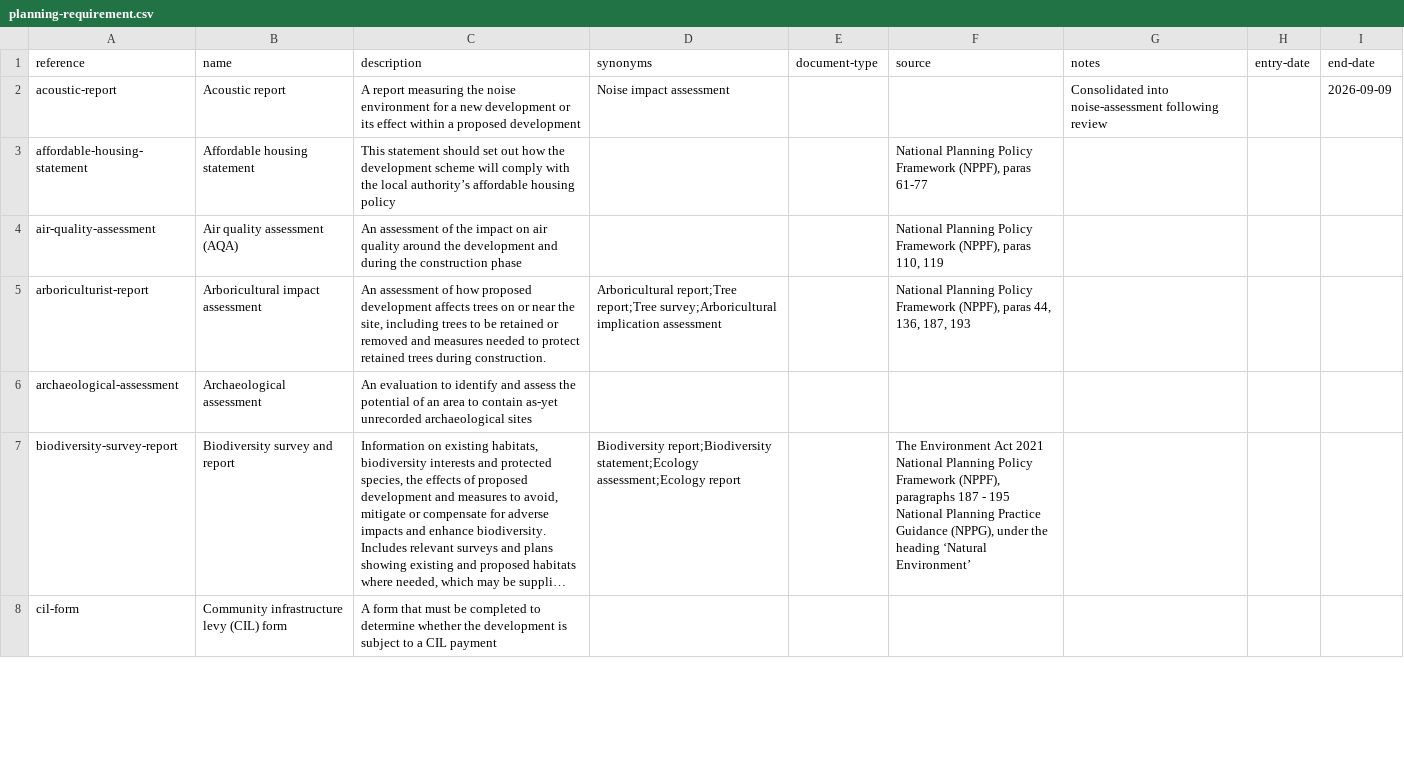
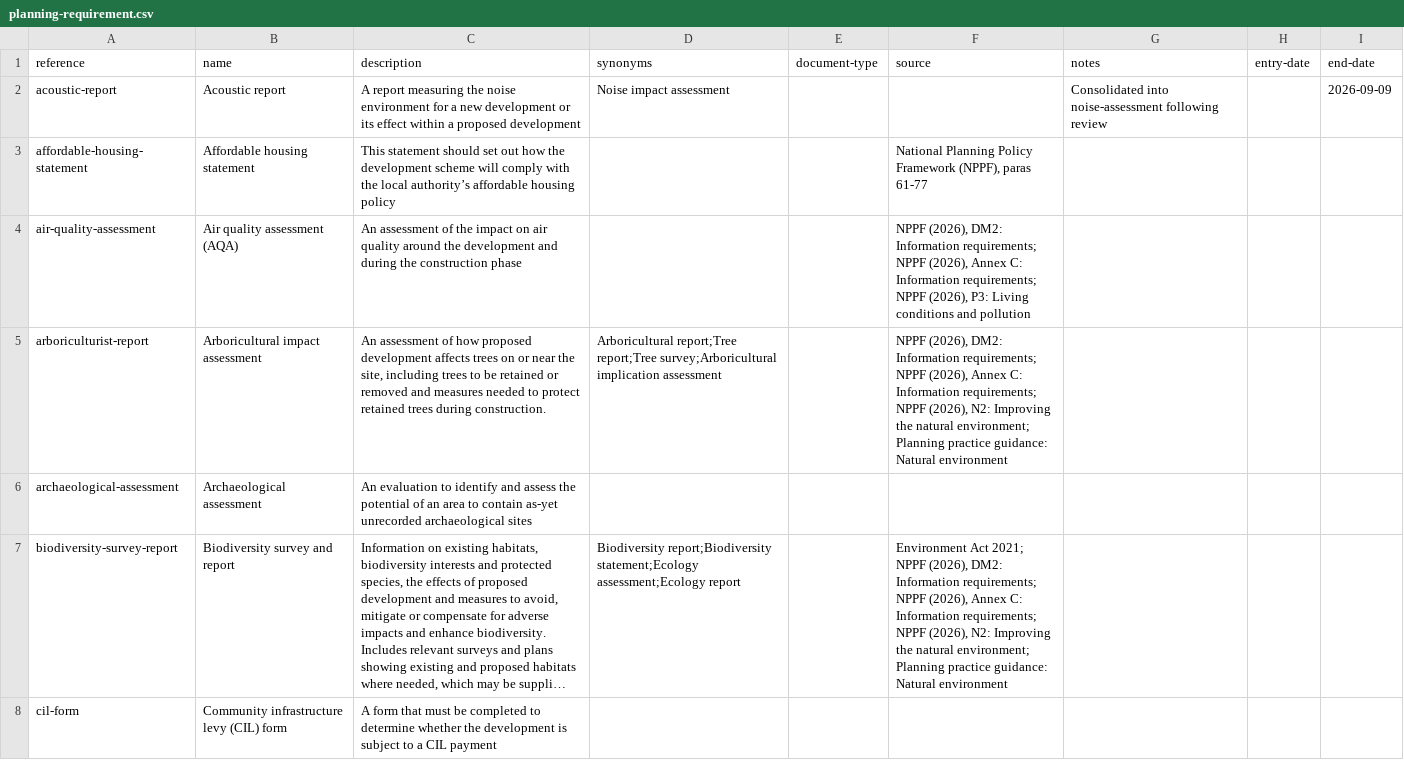
Before and after one commit to digital-land/planning-application-data-specification, a CSV file: data/planning-requirement.csv, drawn as a sheet; only a part is shown; long unchanged cells end in …; the diff covers the shown part only; the diff names each change by its address in the sheet, - before the commit and + after, or states it on an @@ line.

Commit message:
req: complete source updates from Camden planning requirements review

```diff
--- a/data/planning-requirement.csv
+++ b/data/planning-requirement.csv
-F4 (source): National Planning Policy Framework (NPPF), paras 110, 119
+F4 (source): NPPF (2026), DM2: Information requirements; NPPF (2026), Annex C: Information requirements; NPPF (2026), P3: Living conditions and pollution
-F5 (source): National Planning Policy Framework (NPPF), paras 44, 136, 187, 193
+F5 (source): NPPF (2026), DM2: Information requirements; NPPF (2026), Annex C: Information requirements; NPPF (2026), N2: Improving the natural environment; Planning practice guidance: Natural environment
-F7 (source): The Environment Act 2021 National Planning Policy Framework (NPPF), paragraphs 187 - 195 National Planning Practice Guidance (NPPG), under the heading ‘Natural Environment’
+F7 (source): Environment Act 2021; NPPF (2026), DM2: Information requirements; NPPF (2026), Annex C: Information requirements; NPPF (2026), N2: Improving the natural environment; Planning practice guidance: Natural environment
```
Also changed, not shown: 10 edited cells elsewhere in this file.
